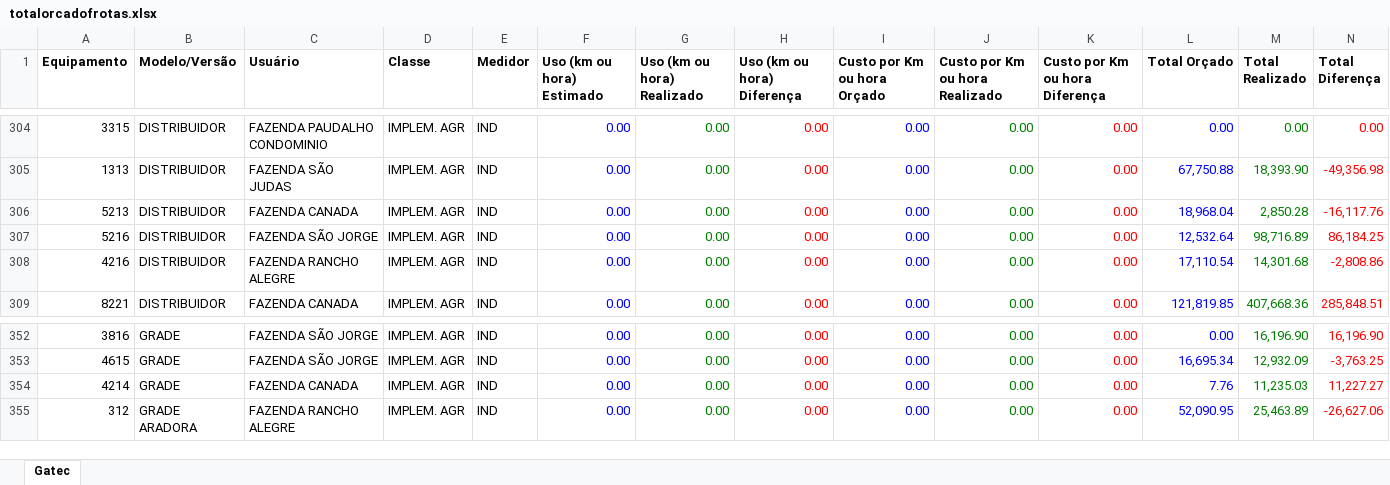
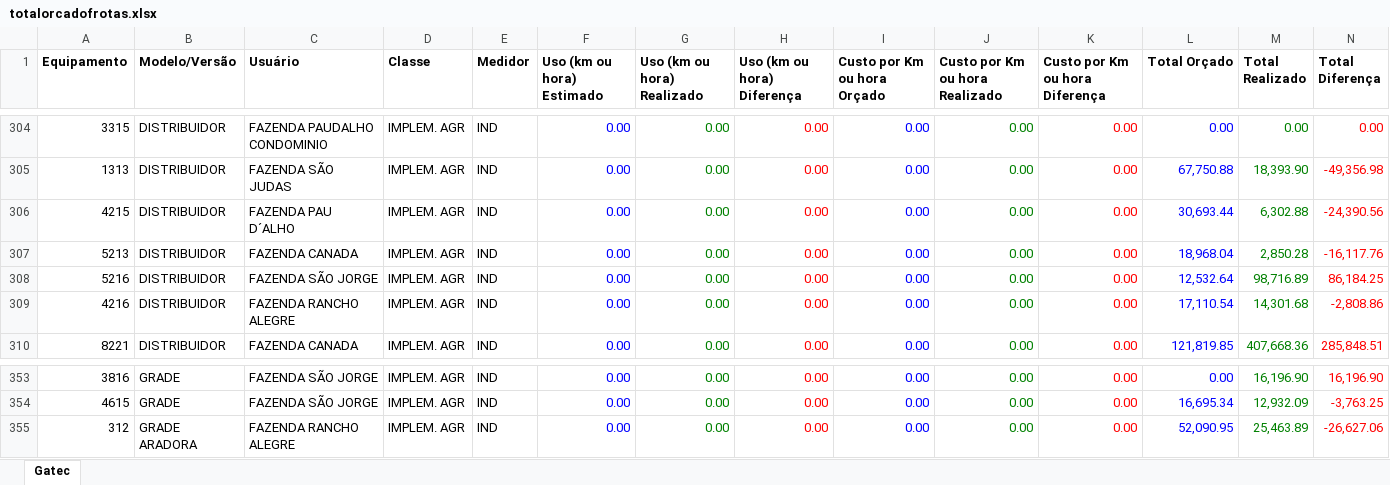
Before and after one commit to GAPDgovernanca/datalab, an Excel workbook: apps/linux/frota_etl/totalorcadofrotas.xlsx, sheet Gatec, drawn as a sheet; only a part is shown, gaps mark what is left out; values as stored, in another font and other column widths than the file's, no borders; charts and pictures not drawn; removed rows and columns are numbered as before the commit, all else as after; rows hold the shown columns only; the diff names each change by its address in the sheet, - before the commit and + after, or states it on an @@ line.

Commit message:
Update totalorcadofrotas.xlsx and frota_llm/frota.db

```diff
--- a/apps/linux/frota_etl/totalorcadofrotas.xlsx (sheet Gatec)
+++ b/apps/linux/frota_etl/totalorcadofrotas.xlsx (sheet Gatec)
+row 306: 4215 | DISTRIBUIDOR | FAZENDA PAU D´ALHO | IMPLEM. AGR | IND | 0.00 | 0.00 | 0.00 | 0.00 | 0.00 | 0.00 | 30,693.44 | 6,302.88 | -24,390.56
-row 354: 4214 | GRADE | FAZENDA CANADA | IMPLEM. AGR | IND | 0.00 | 0.00 | 0.00 | 0.00 | 0.00 | 0.00 | 7.76 | 11,235.03 | 11,227.27
```
Also changed, not shown: formulas that keep their value, 1 other file.
